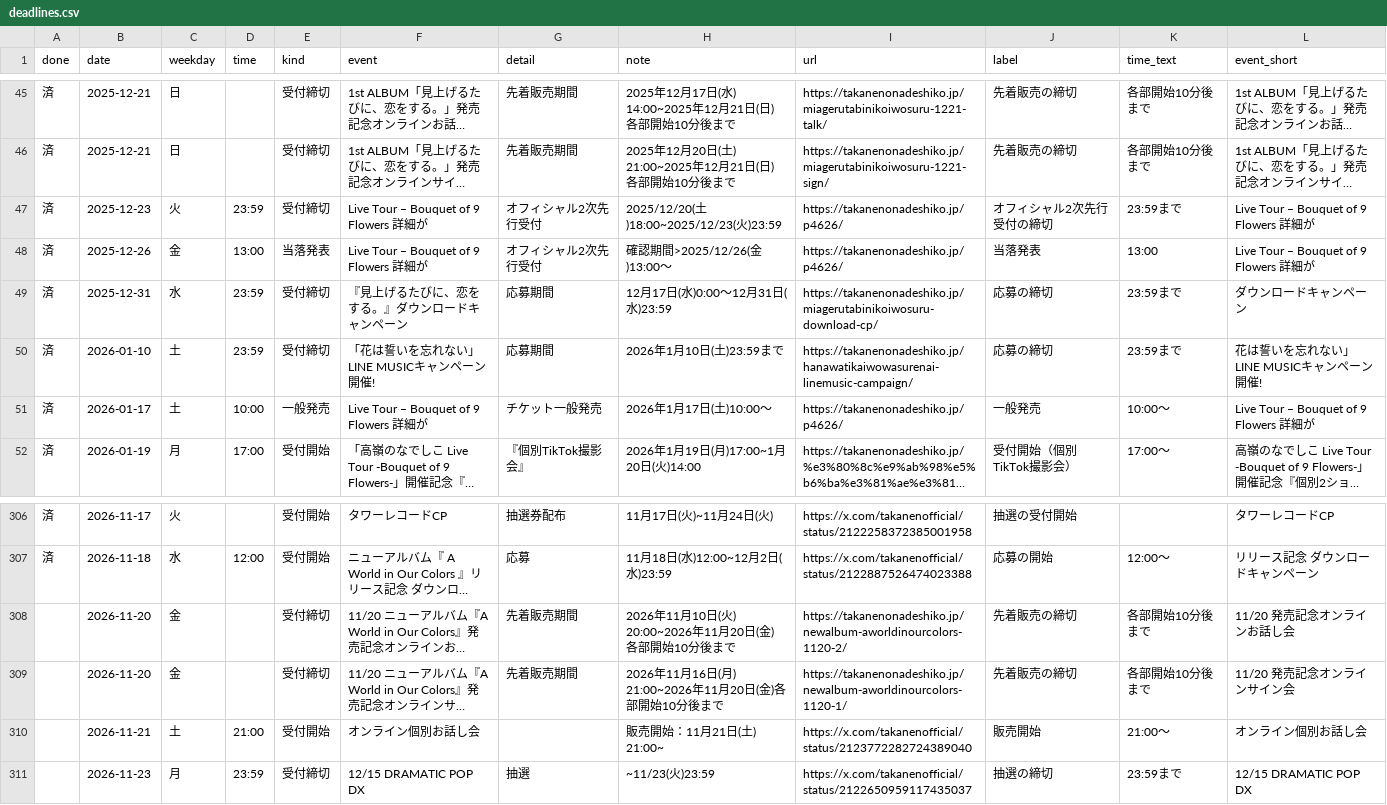
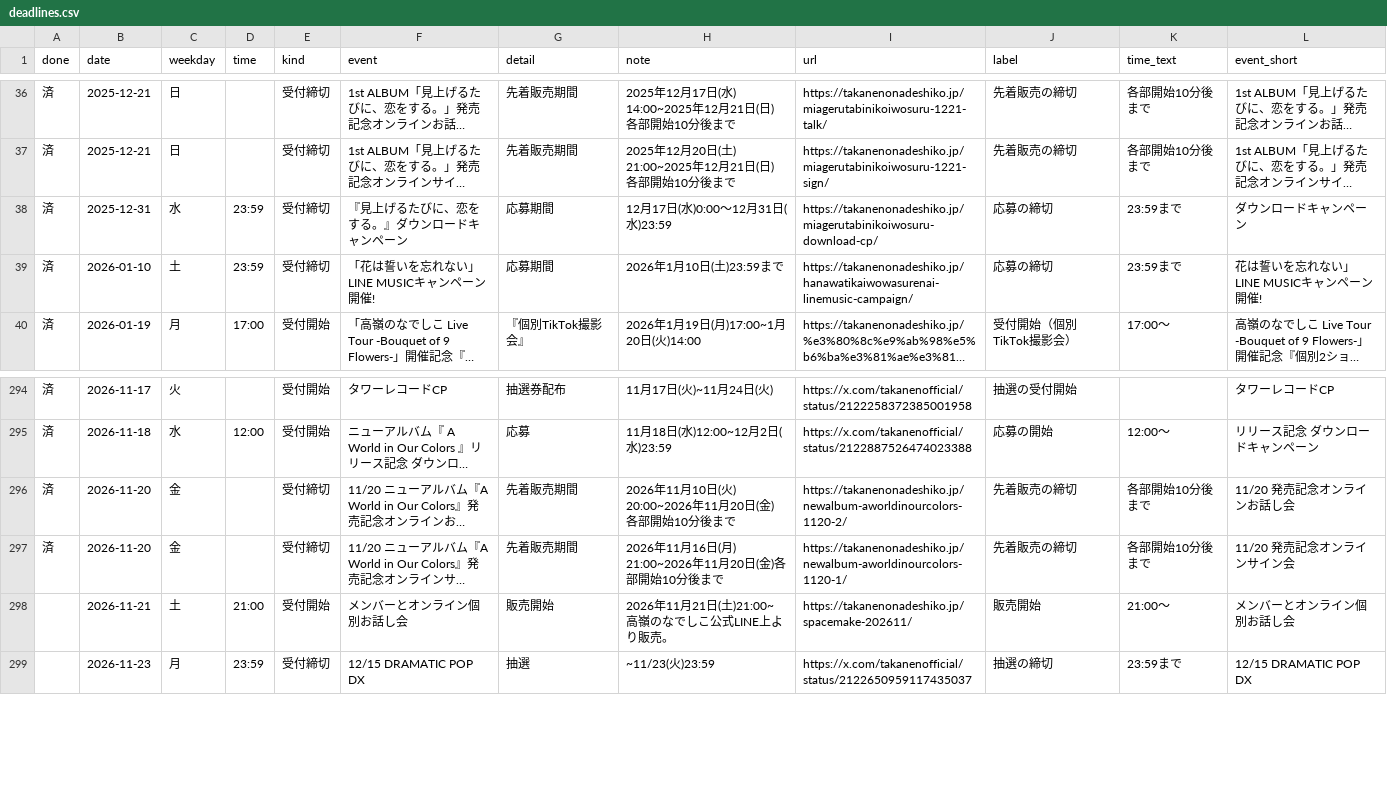
Before and after one commit to takaneko-fan/schedule, a CSV file: deadlines.csv, drawn as a sheet; only a part is shown, gaps mark what is left out; long unchanged cells end in …; removed rows and columns are numbered as before the commit, all else as after; the diff covers the shown part only; the diff names each change by its address in the sheet, - before the commit and + after, or states it on an @@ line.

```diff
--- a/deadlines.csv
+++ b/deadlines.csv
-row 47: 済 | 2025-12-23 | 火 | 23:59 | 受付締切 | Live Tour – Bouquet of 9 Flowers 詳細が | オフィシャル2次先行受付 | 2025/12/20(土)18:00~2025/12/23(火)23:59 | https://takanenonadeshiko.jp/p4626/ | オフィシャル2次先行受付の締切 | 23:59まで | Live Tour – Bouquet of 9 Flowers 詳細が
-row 48: 済 | 2025-12-26 | 金 | 13:00 | 当落発表 | Live Tour – Bouquet of 9 Flowers 詳細が | オフィシャル2次先行受付 | 確認期間>2025/12/26(金)13:00〜 | https://takanenonadeshiko.jp/p4626/ | 当落発表 | 13:00 | Live Tour – Bouquet of 9 Flowers 詳細が
-row 51: 済 | 2026-01-17 | 土 | 10:00 | 一般発売 | Live Tour – Bouquet of 9 Flowers 詳細が | チケット一般発売 | 2026年1月17日(土)10:00〜 | https://takanenonadeshiko.jp/p4626/ | 一般発売 | 10:00〜 | Live Tour – Bouquet of 9 Flowers 詳細が
-A296:A297 (done): (empty)
+A296:A297 (done): 済
-F298 (event): オンライン個別お話し会
+F298 (event): メンバーとオンライン個別お話し会
-G298 (detail): (empty)
+G298 (detail): 販売開始
-H298 (note): 販売開始：11月21日(土) 21:00~
+H298 (note): 2026年11月21日(土)21:00~ 高嶺のなでしこ公式LINE上より販売。
-I298 (url): https://x.com/takanenofficial/status/2123772282724389040
+I298 (url): https://takanenonadeshiko.jp/spacemake-202611/
-L298 (event_short): オンライン個別お話し会
+L298 (event_short): メンバーとオンライン個別お話し会
```
Also changed, not shown: 9 removed rows elsewhere in this file, schedule.csv, 13 other files.
